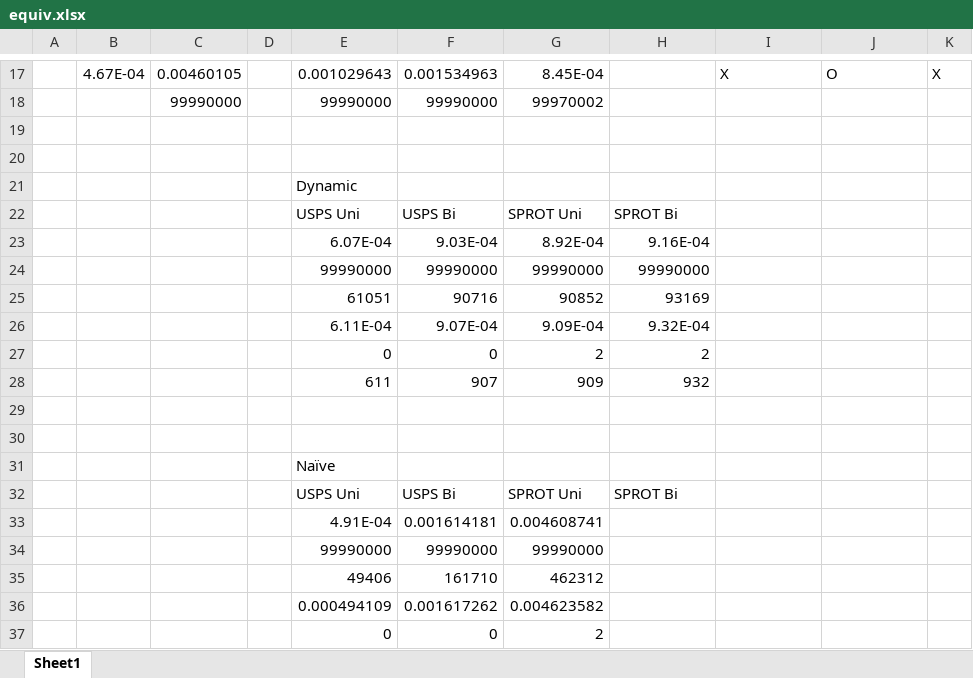
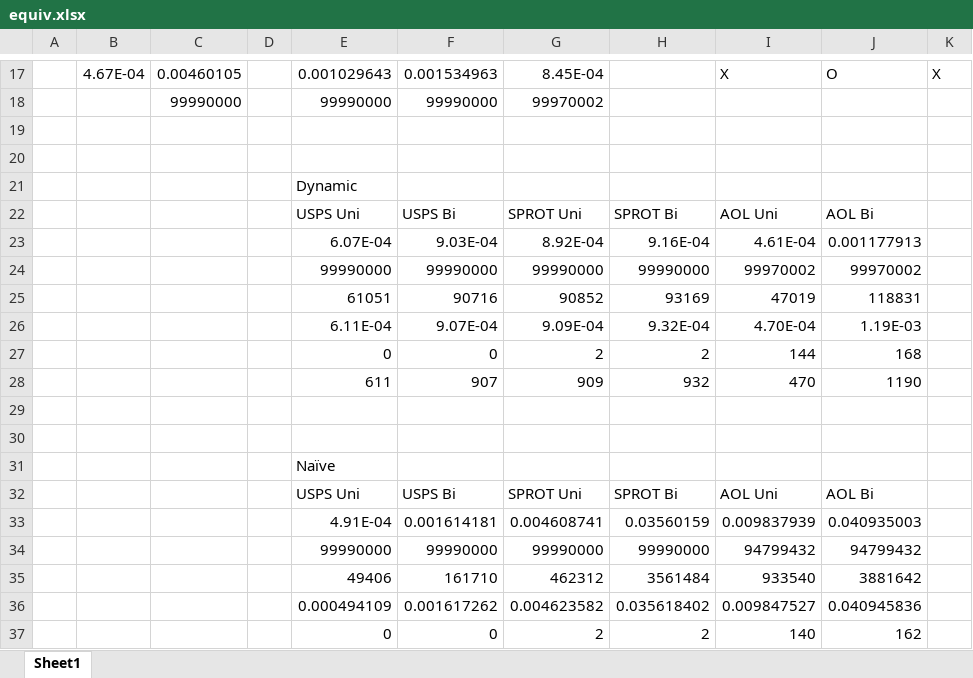
Before and after one commit to skh11720/string_synonyms-code, an Excel workbook: exp/equiv.xlsx, sheet Sheet1, drawn as a sheet; only a part is shown, gaps mark what is left out; values as stored, in another font and other column widths than the file's, no borders; the diff covers the shown part only; the diff names each change by its address in the sheet, - before the commit and + after, or states it on an @@ line.

```diff
--- a/exp/equiv.xlsx (sheet Sheet1)
+++ b/exp/equiv.xlsx (sheet Sheet1)
-I22: (empty)
+I22: AOL Uni
-J22: (empty)
+J22: AOL Bi
-I23: (empty)
+I23: 4.61E-04
-J23: (empty)
+J23: 0.001177913
-I24: (empty)
+I24: 99970002
-J24: (empty)
+J24: 99970002
-I25: (empty)
+I25: 47019
-J25: (empty)
+J25: 118831
-I26: (empty)
+I26: 4.70E-04
-J26: (empty)
+J26: 1.19E-03
-I27: (empty)
+I27: 144
-J27: (empty)
+J27: 168
-I28: (empty)
+I28: 470
-J28: (empty)
+J28: 1190
-I32: (empty)
+I32: AOL Uni
-J32: (empty)
+J32: AOL Bi
-H33: (empty)
+H33: 0.03560159
-I33: (empty)
+I33: 0.009837939
-J33: (empty)
+J33: 0.040935003
-H34: (empty)
+H34: 99990000
-I34: (empty)
+I34: 94799432
-J34: (empty)
+J34: 94799432
-H35: (empty)
+H35: 3561484
-I35: (empty)
+I35: 933540
-J35: (empty)
+J35: 3881642
-H36: (empty)
+H36: 0.035618402
-I36: (empty)
+I36: 0.009847527
-J36: (empty)
+J36: 0.040945836
-H37: (empty)
+H37: 2
-I37: (empty)
+I37: 140
-J37: (empty)
+J37: 162
```
Also changed, not shown: 3 edited cells elsewhere in this sheet, 1 other file.
